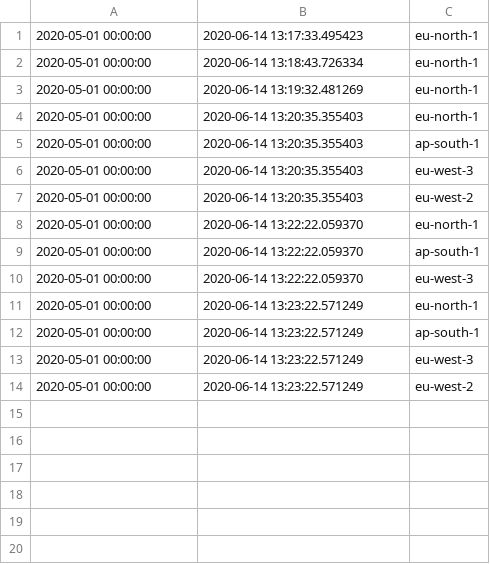
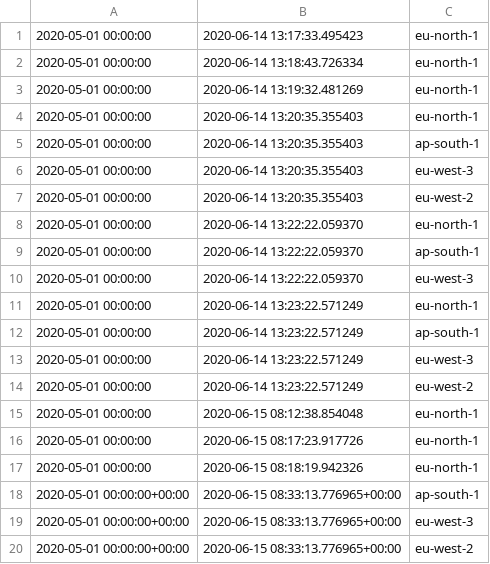
Before and after one commit to wald3r/automatic_migration, a CSV file: spot_pricing/collection_history.csv, drawn as a sheet.

```diff
--- a/spot_pricing/collection_history.csv
+++ b/spot_pricing/collection_history.csv
@@ -14 +14,7 @@
 2020-05-01 00:00:00, 2020-06-14 13:23:22.571249, eu-west-2
+2020-05-01 00:00:00, 2020-06-15 08:12:38.854048, eu-north-1
+2020-05-01 00:00:00, 2020-06-15 08:17:23.917726, eu-north-1
+2020-05-01 00:00:00, 2020-06-15 08:18:19.942326, eu-north-1
+2020-05-01 00:00:00+00:00, 2020-06-15 08:33:13.776965+00:00, ap-south-1
+2020-05-01 00:00:00+00:00, 2020-06-15 08:33:13.776965+00:00, eu-west-3
+2020-05-01 00:00:00+00:00, 2020-06-15 08:33:13.776965+00:00, eu-west-2
```
Also changed, not shown: 4 other files.
